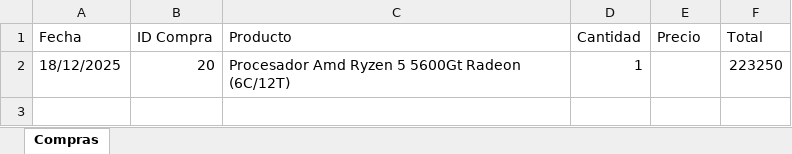
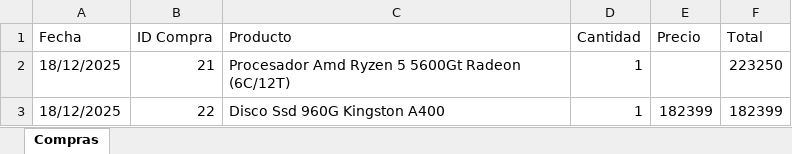
Before and after one commit to CafeConRata/Tienda-Hardware-actualizado, an Excel workbook: .Sistema/BackEnd/src/reports/compras_diarias.xlsx, sheet Compras, drawn as a sheet; values as stored, in another font and other column widths than the file's, no borders; the diff names each change by its address in the sheet, - before the commit and + after, or states it on an @@ line.

Commit message:
solucion descar del excel de compras diarias

```diff
--- a/.Sistema/BackEnd/src/reports/compras_diarias.xlsx (sheet Compras)
+++ b/.Sistema/BackEnd/src/reports/compras_diarias.xlsx (sheet Compras)
-B2 (ID Compra): 20
+B2 (ID Compra): 21
+row 3: 18/12/2025 | 22 | Disco Ssd 960G Kingston A400 | 1 | 182399 | 182399
```
Also changed, not shown: 5 other files.
